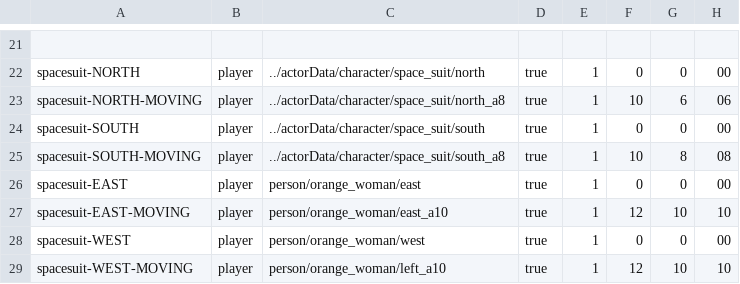
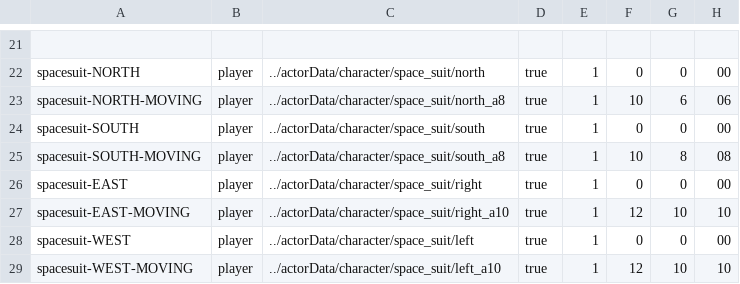
Before and after one commit to WolfgangBischoff/Ceres, a CSV file: src/main/java/res/actorData/player.csv, drawn as a sheet; only a part is shown, gaps mark what is left out; the diff names each change by its address in the sheet, - before the commit and + after, or states it on an @@ line.

```diff
--- a/src/main/java/res/actorData/player.csv
+++ b/src/main/java/res/actorData/player.csv
-C26: person/orange_woman/east
+C26: ../actorData/character/space_suit/right
-C27: person/orange_woman/east_a10
+C27: ../actorData/character/space_suit/right_a10
-C28: person/orange_woman/west
+C28: ../actorData/character/space_suit/left
-C29: person/orange_woman/left_a10
+C29: ../actorData/character/space_suit/left_a10
```
Also changed, not shown: src/main/java/res/level/transporter/transporter.csv, 3 other files.
